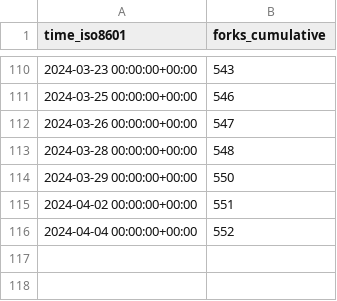
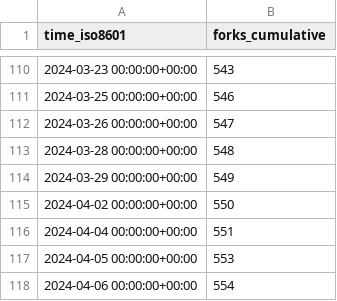
Before and after one commit to ChandanChainani/superduperdb, a CSV file: SuperDuperDB/superduperdb/ghrs-data/forks.csv, drawn as a sheet; only a part is shown, gaps mark what is left out.

```diff
--- a/SuperDuperDB/superduperdb/ghrs-data/forks.csv
+++ b/SuperDuperDB/superduperdb/ghrs-data/forks.csv
@@ -113,4 +113,6 @@ time_iso8601,forks_cumulative
 2024-03-28 00:00:00+00:00,548
-2024-03-29 00:00:00+00:00,550
-2024-04-02 00:00:00+00:00,551
-2024-04-04 00:00:00+00:00,552
+2024-03-29 00:00:00+00:00,549
+2024-04-02 00:00:00+00:00,550
+2024-04-04 00:00:00+00:00,551
+2024-04-05 00:00:00+00:00,553
+2024-04-06 00:00:00+00:00,554
```
Also changed, not shown: SuperDuperDB/superduperdb/ghrs-data/stargazers.csv.
